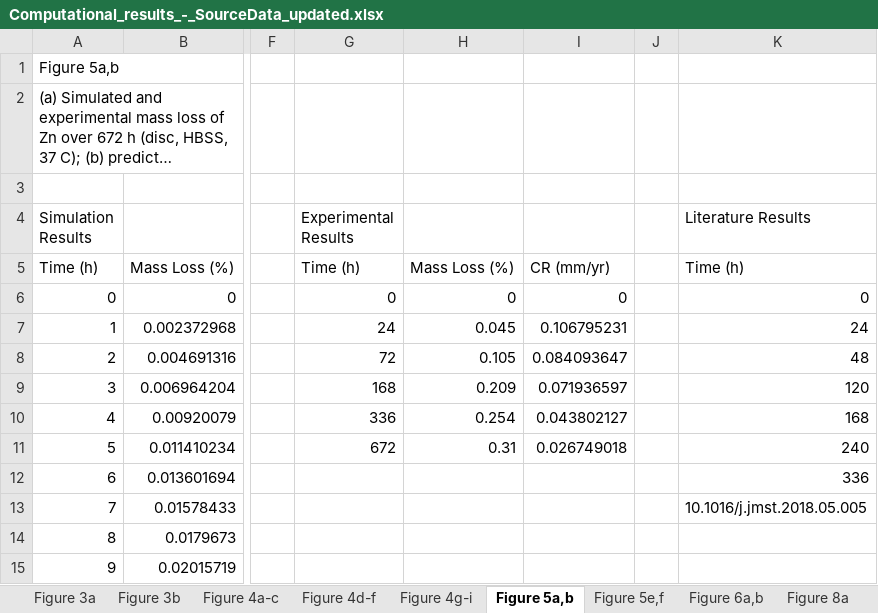
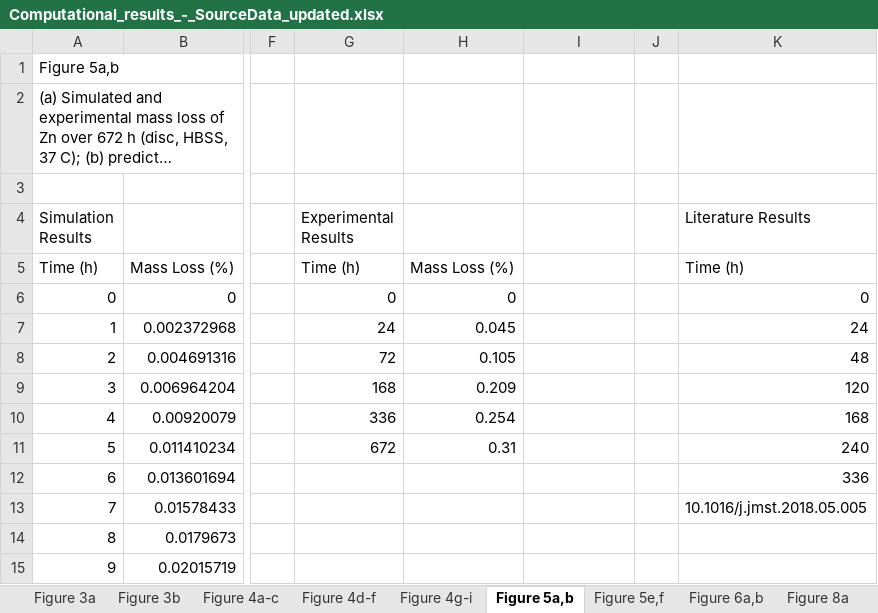
Before and after one commit to sanjukadupul-wq/Dissolve-3.0, an Excel workbook: Computational_results_-_SourceData_updated.xlsx, sheet Figure 5a,b, drawn as a sheet; only a part is shown, gaps mark what is left out; long unchanged cells end in …; values as stored, in another font and other column widths than the file's, no borders; the diff names each change by its address in the sheet, - before the commit and + after, or states it on an @@ line.

```diff
--- a/Computational_results_-_SourceData_updated.xlsx (sheet Figure 5a,b)
+++ b/Computational_results_-_SourceData_updated.xlsx (sheet Figure 5a,b)
-I5: CR (mm/yr)
+I5: (empty)
-I6: 0
+I6: (empty)
-I7: 0.106795231
+I7: (empty)
-I8: 0.084093647
+I8: (empty)
-I9: 0.071936597
+I9: (empty)
-I10: 0.043802127
+I10: (empty)
-I11: 0.026749018
+I11: (empty)
```
